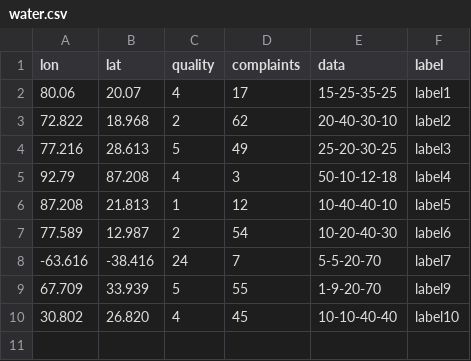
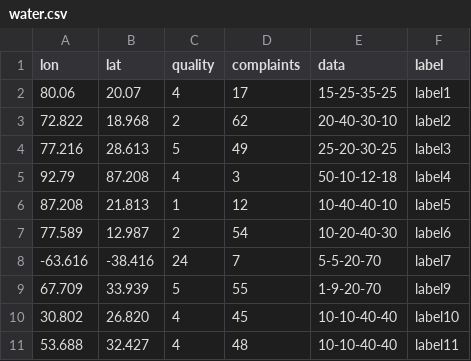
Before and after one commit to eleonel78/Herramientas_Visualizacion, a CSV file: water.csv, drawn as a sheet.

Commit message:
Update water.csv

```diff
--- a/water.csv
+++ b/water.csv
@@ -10 +10,2 @@ lon,lat,quality,complaints,data,label
 30.802,26.820,4,45,10-10-40-40,label10
+53.688,32.427,4,48,10-10-40-40,label11
```
